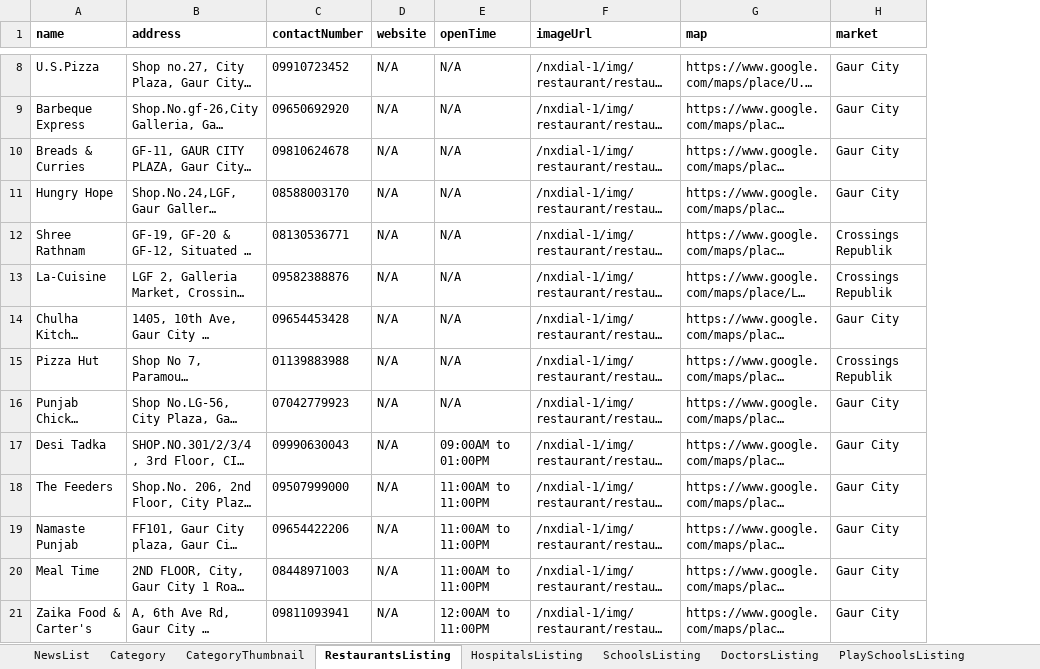
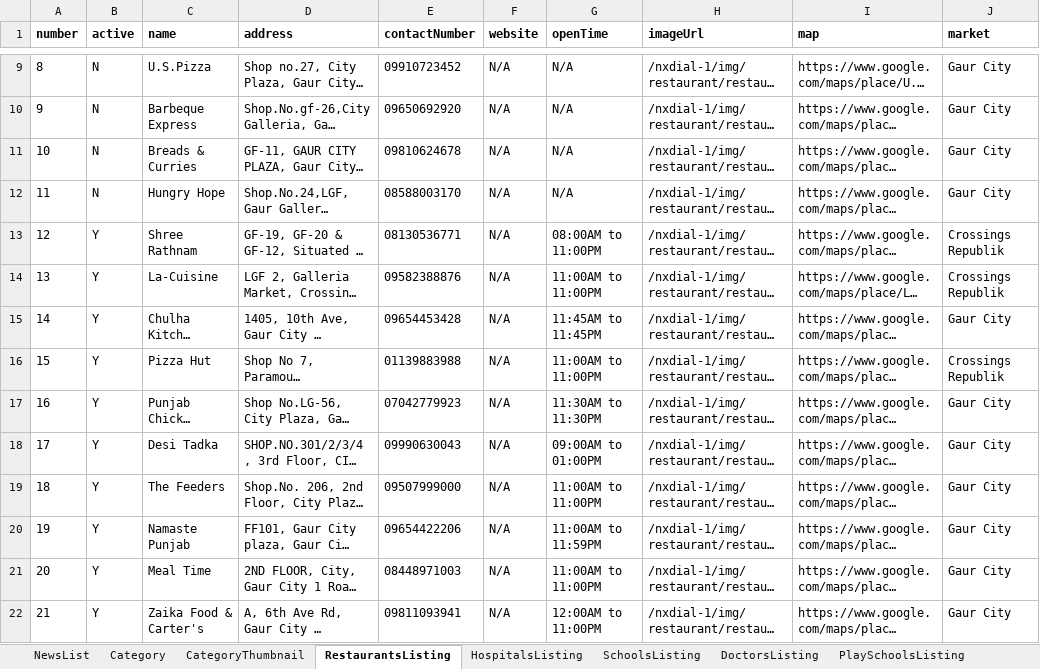
Before and after one commit to munishbharmoria/nx, an Excel workbook: src/main/resources/nxData_prod.xlsx, sheet RestaurantsListing, drawn as a sheet; only a part is shown, gaps mark what is left out; long unchanged cells end in …; values as stored, in another font and other column widths than the file's, no borders; addresses are those after the commit; the diff covers the shown part only; the diff names each change by its address in the sheet, - before the commit and + after, or states it on an @@ line.

```diff
--- a/src/main/resources/nxData_prod.xlsx (sheet RestaurantsListing)
+++ b/src/main/resources/nxData_prod.xlsx (sheet RestaurantsListing)
+column A (number), rows 9-22: 8 | 9 | 10 | 11 | 12 | 13 | 14 | 15 | 16 | 17 | 18 | 19 | 20 | 21
+column B (active), rows 9-22: N | N | N | N | Y | Y | Y | Y | Y | Y | Y | Y | Y | Y
-G13 (openTime): N/A
+G13 (openTime): 08:00AM to 11:00PM
-G14 (openTime): N/A
+G14 (openTime): 11:00AM to 11:00PM
-G15 (openTime): N/A
+G15 (openTime): 11:45AM to 11:45PM
-G16 (openTime): N/A
+G16 (openTime): 11:00AM to 11:00PM
-G17 (openTime): N/A
+G17 (openTime): 11:30AM to 11:30PM
-G20 (openTime): 11:00AM to 11:00PM
+G20 (openTime): 11:00AM to 11:59PM
```
Also changed, not shown: 1 added row and 5 edited cells elsewhere in this sheet, sheet Category, sheet AutomobilesListing, sheet ShoppingListing, sheet PlaySchoolsListing, sheet SchoolsListing, sheet HospitalsListing, 2 more sheets, other sheet tabs, src/main/resources/nxData_local.xlsx, 15 other files.
